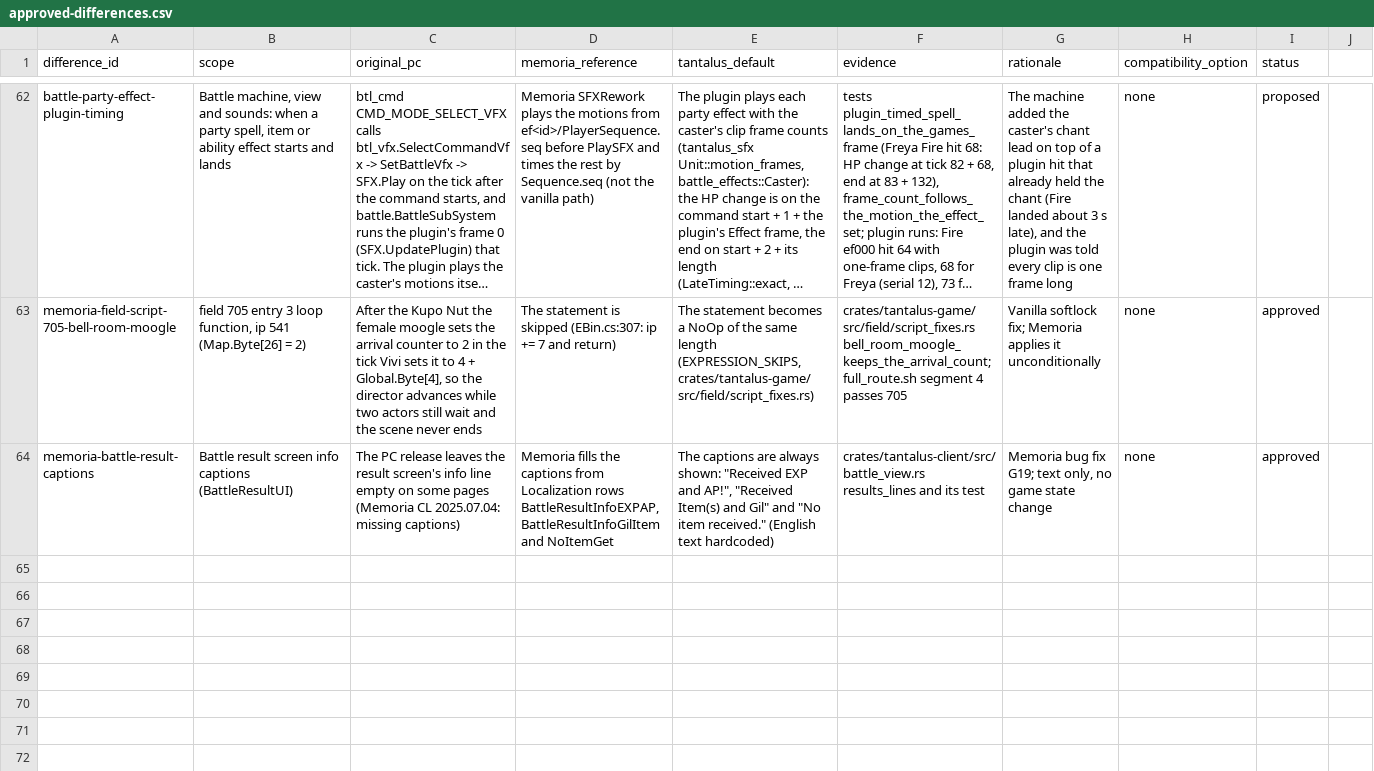
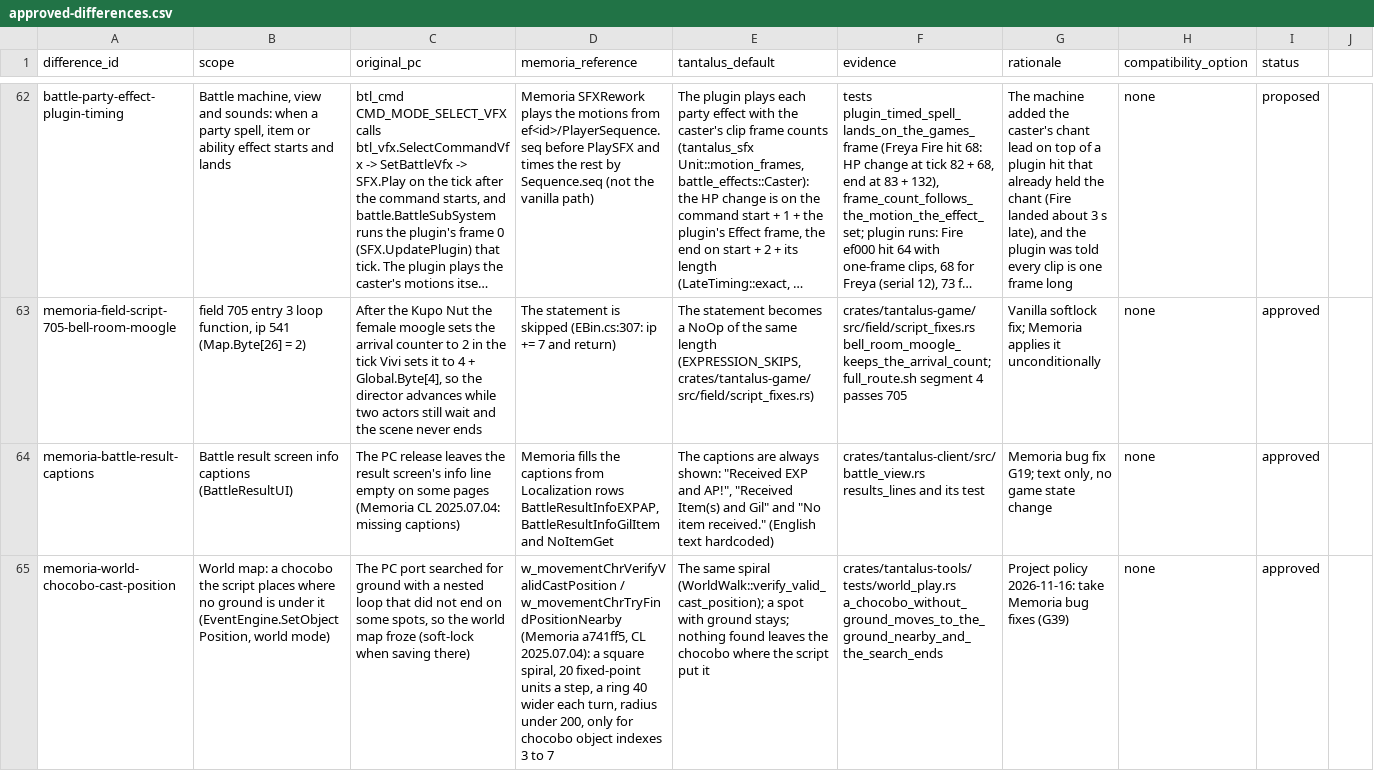
Before and after one commit to finalpantasy/tantalus-engine, a CSV file: audit/approved-differences.csv, drawn as a sheet; only a part is shown, gaps mark what is left out; long unchanged cells end in …; the diff names each change by its address in the sheet, - before the commit and + after, or states it on an @@ line.

```diff
--- a/audit/approved-differences.csv
+++ b/audit/approved-differences.csv
+row 65: memoria-world-chocobo-cast-position | World map: a chocobo the script places where no ground is under it (EventEngine.SetObjectPosition, world mode) | The PC port searched for ground with a nested loop that did not end on some spots, so the world map froze (soft-lock when saving there) | w_movementChrVerifyValidCastPosition / w_movementChrTryFindPositionNearby (Memoria a741ff5, CL 2025.07.04): a square spiral, 20 fixed-point units a step, a ring 40 wider each turn, radius under 200, only for chocobo object indexes 3 to 7 | The same spiral (WorldWalk::verify_valid_cast_position); a spot with ground stays; nothing found leaves the chocobo where the script put it | crates/tantalus-tools/tests/world_play.rs a_chocobo_without_ground_moves_to_the_ground_nearby_and_the_search_ends | Project policy 2026-11-16: take Memoria bug fixes (G39) | none | approved
```
Also changed, not shown: 12 other files.
